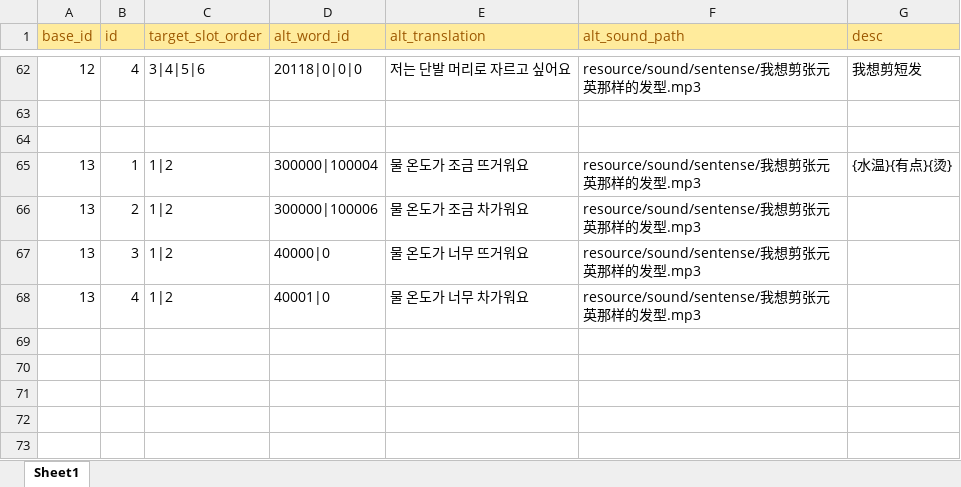
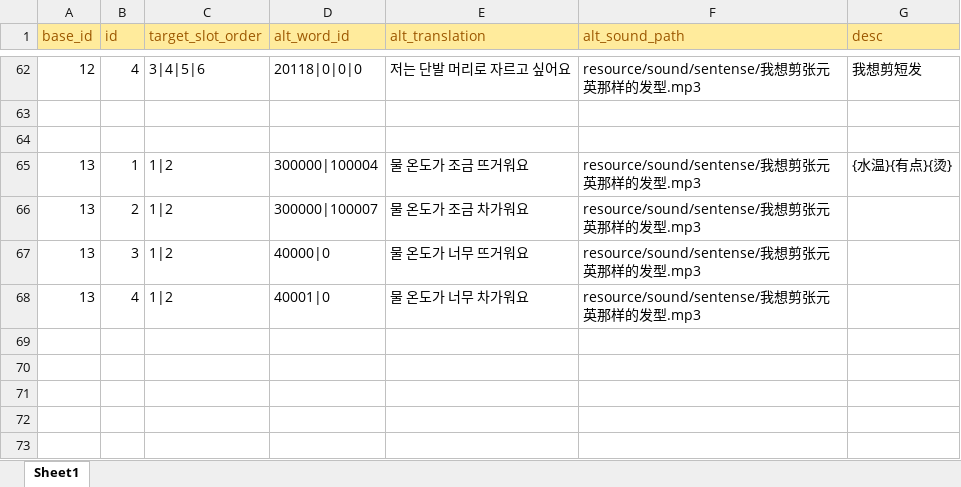
Before and after one commit to curryboy371/LVPD_Studio, an Excel workbook: resource/table/sub_sentences.xlsx, sheet Sheet1, drawn as a sheet; only a part is shown, gaps mark what is left out; values as stored, in another font and other column widths than the file's, no borders; the diff names each change by its address in the sheet, - before the commit and + after, or states it on an @@ line.

```diff
--- a/resource/table/sub_sentences.xlsx (sheet Sheet1)
+++ b/resource/table/sub_sentences.xlsx (sheet Sheet1)
-D66 (alt_word_id): 300000|100006
+D66 (alt_word_id): 300000|100007
```
Also changed, not shown: resource/table/words.xlsx, 4 other files.
